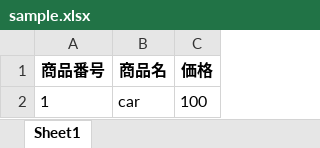
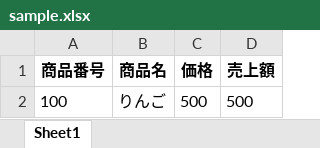
Before and after one commit to naorisan/mysite, an Excel workbook: sample.xlsx, sheet Sheet1, drawn as a sheet; values as stored, in another font and other column widths than the file's, no borders; removed rows and columns are numbered as before the commit, all else as after; the diff names each change by its address in the sheet, - before the commit and + after, or states it on an @@ line.

```diff
--- a/sample.xlsx (sheet Sheet1)
+++ b/sample.xlsx (sheet Sheet1)
+column D (売上額), empty
-row 2: 1 | car | 100
+row 2: 100 | りんご | 500 | 500
```
Also changed, not shown: 6 other files.
